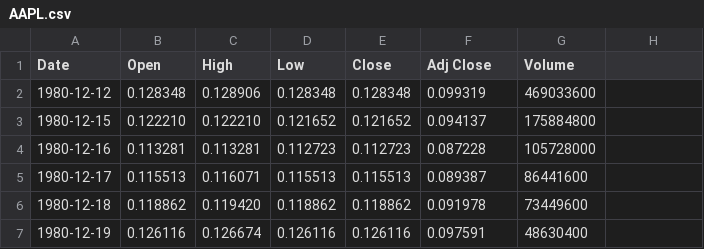
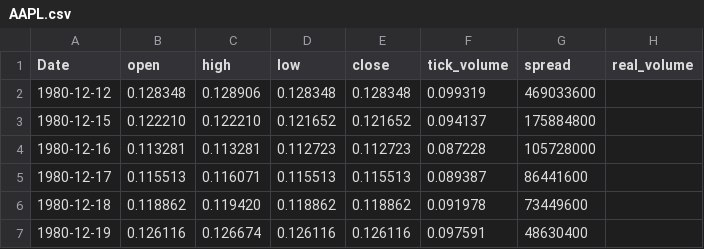
Before and after one commit to Pereira-Luc/LSTM-AI-Stocks, a CSV file: data/AAPL.csv, drawn as a sheet; only a part is shown.

```diff
--- a/data/AAPL.csv
+++ b/data/AAPL.csv
@@ -1,2 +1,2 @@
-Date,Open,High,Low,Close,Adj Close,Volume
+Date,open,high,low,close,tick_volume,spread,real_volume
 1980-12-12,0.128348,0.128906,0.128348,0.128348,0.099319,469033600
```
Also changed, not shown: data/AMZN.csv, data/MSFT.csv, 3 other files.
